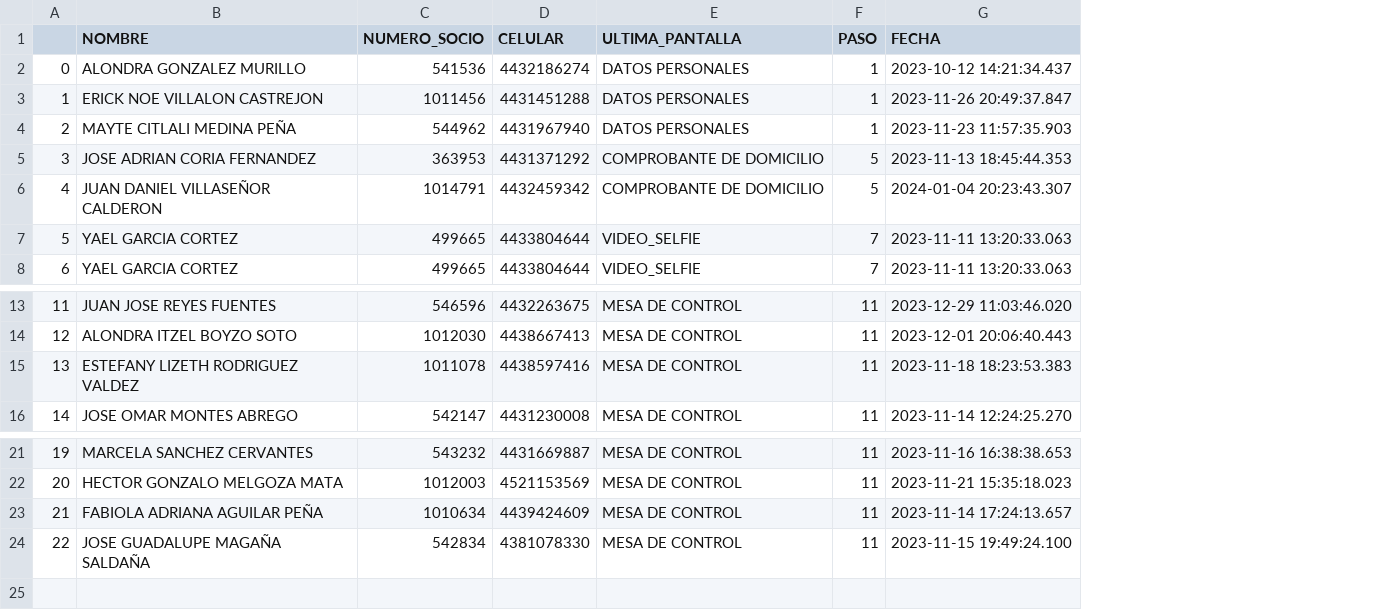
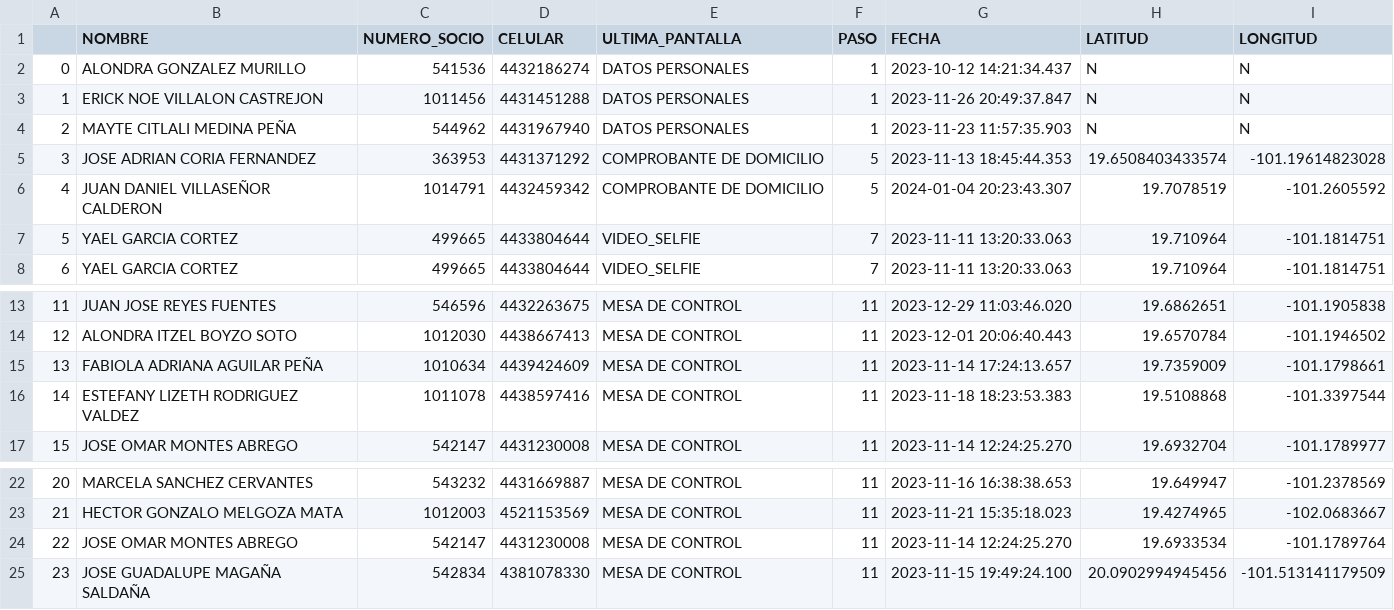
Before and after one commit to ARTURO4241/CMV_ACTIVACASH_2, a CSV file: APROBADOS.csv, drawn as a sheet; only a part is shown, gaps mark what is left out; addresses are those after the commit; the diff names each change by its address in the sheet, - before the commit and + after, or states it on an @@ line.

```diff
--- a/APROBADOS.csv
+++ b/APROBADOS.csv
+column H (LATITUD), rows 2-8: N | N | N | 19.6508403433574 | 19.7078519 | 19.710964 | 19.710964; rows 13-14: 19.6862651 | 19.6570784; rows 16-17: 19.5108868 | 19.6932704; rows 22-23: 19.649947 | 19.4274965; row 25: 20.0902994945456
+column I (LONGITUD), rows 2-8: N | N | N | -101.19614823028 | -101.2605592 | -101.1814751 | -101.1814751; rows 13-14: -101.1905838 | -101.1946502; rows 16-17: -101.3397544 | -101.1789977; rows 22-23: -101.2378569 | -102.0683667; row 25: -101.513141179509
@@ row 23 moved to row 15: 13 @@
@@ column A renumbered from row 16 down @@
+row 24: 22 | JOSE OMAR MONTES ABREGO | 542147 | 4431230008 | MESA DE CONTROL | 11 | 2023-11-14 12:24:25.270 | 19.6933534 | -101.1789764
```
Also changed, not shown: EN PROCESO.csv, 1 other file.
